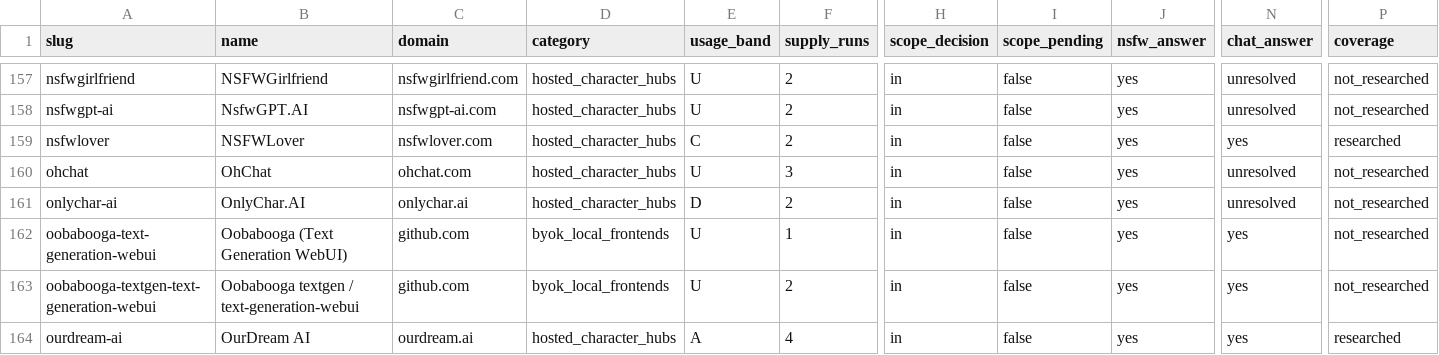
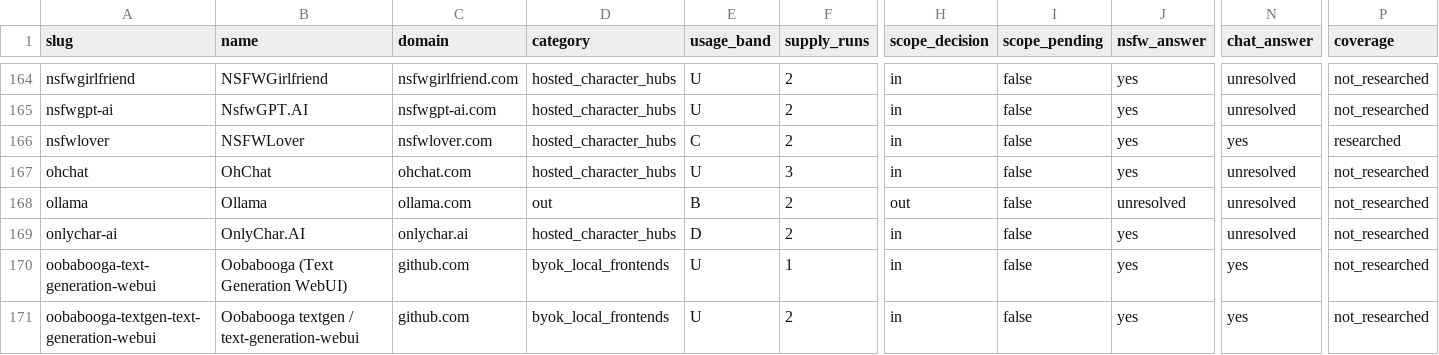
Before and after one commit to Tyke03/pulsensfw, a CSV file: v2/research/datasets/ai-chat-platforms/platforms.csv, drawn as a sheet; only a part is shown, gaps mark what is left out; the shorter side is filled out with more unchanged rows; rows hold the shown columns only; the diff covers the shown part only; the diff names each change by its address in the sheet, - before the commit and + after, or states it on an @@ line.

Commit message:
Research pipeline roles: living store + writer brief + QC queue
Scope is now an informational column, not a filter: the store keeps all
246 research-universe rows (in 234 / borderline 1 / out 11) and every
pre-existing in/borderline row is byte-identical to the previous build.
A non-shrink guard refuses rebuilds that would drop rows, sources or
recorded fields unless --allow-shrink is passed explicitly.

build-dataset.py becomes the research store: rerun it after dropping new
research files into the run merged/ dir - unions keep older evidence and
every value keeps its source + access date. research-queue.json is seeded
with the run 5 open questions (append-only; closure is a status change
on the row, the row and its trail stay).

tools/brief.py replaces the ranking step role: brief.py --dataset <dir>
--topic "<free text>" writes brief.md, one compact block per platform
(usage band, supply, community users, NSFW/chat evidence with verbatim
flag, red flags recurring/isolated, confidence, known gaps), sorted by
usage band for readability only - no eligibility gates, no scores, no
picks. Byte-stable across reruns (proven).

tools/qc-to-queue.py appends a qc-notes.json (platform, concern, what
evidence would resolve it) into research-queue.json: asked_by defaults
to qc, dedupes identical open questions, closed questions re-append
fresh, and no QC logic lives in code - QC is an LLM step.

rank.py stays in the repo explicitly marked as an optional reference
signal the writer may consult, never obey (docstring updated). Ranking
outputs rerun against the 246-row store: picks unchanged, ranking.csv
byte-identical, ranking.md only reflects the 11 out rows now honestly
counted as failing the eligibility gate (71 -> 82). README rewritten
for the three loose roles.

```diff
--- a/v2/research/datasets/ai-chat-platforms/platforms.csv
+++ b/v2/research/datasets/ai-chat-platforms/platforms.csv
+row 168: ollama | Ollama | ollama.com | out | B | 2 | out | false | unresolved | unresolved | not_researched
```
Also changed, not shown: 10 added rows elsewhere in this file, 9 other files.
